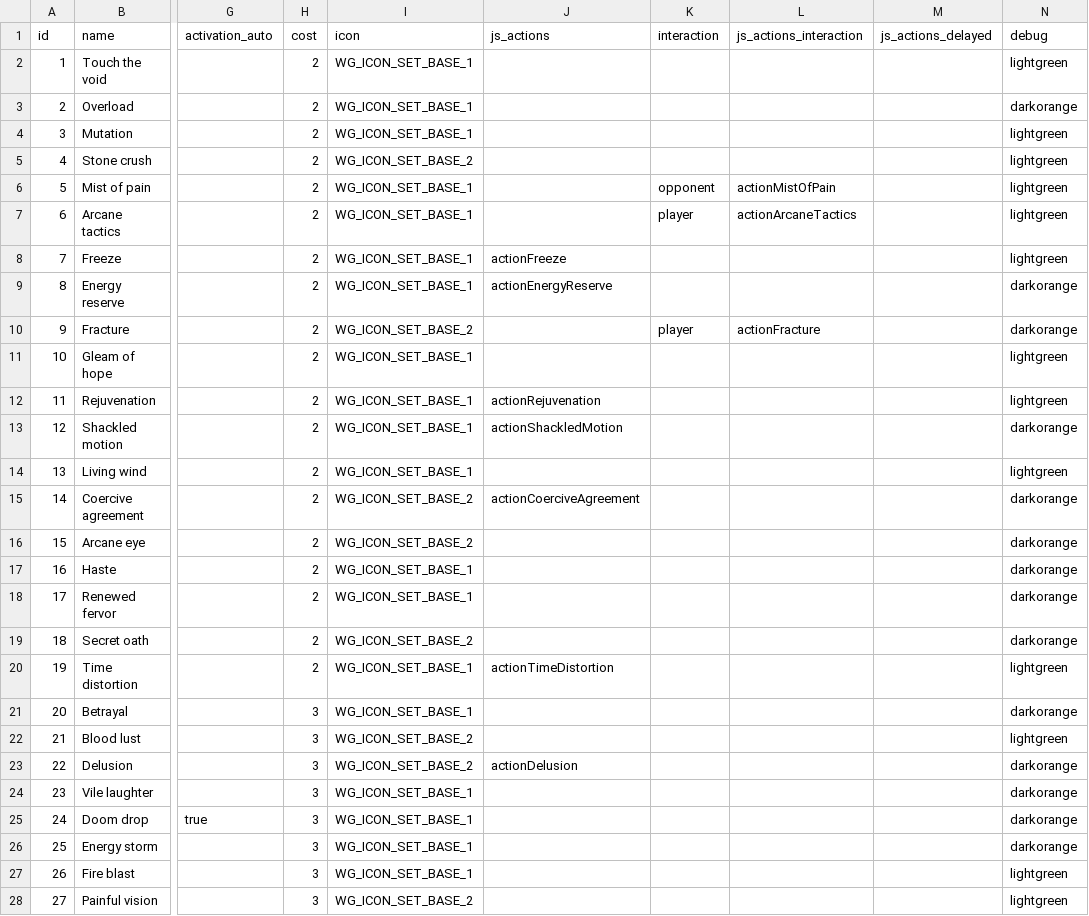
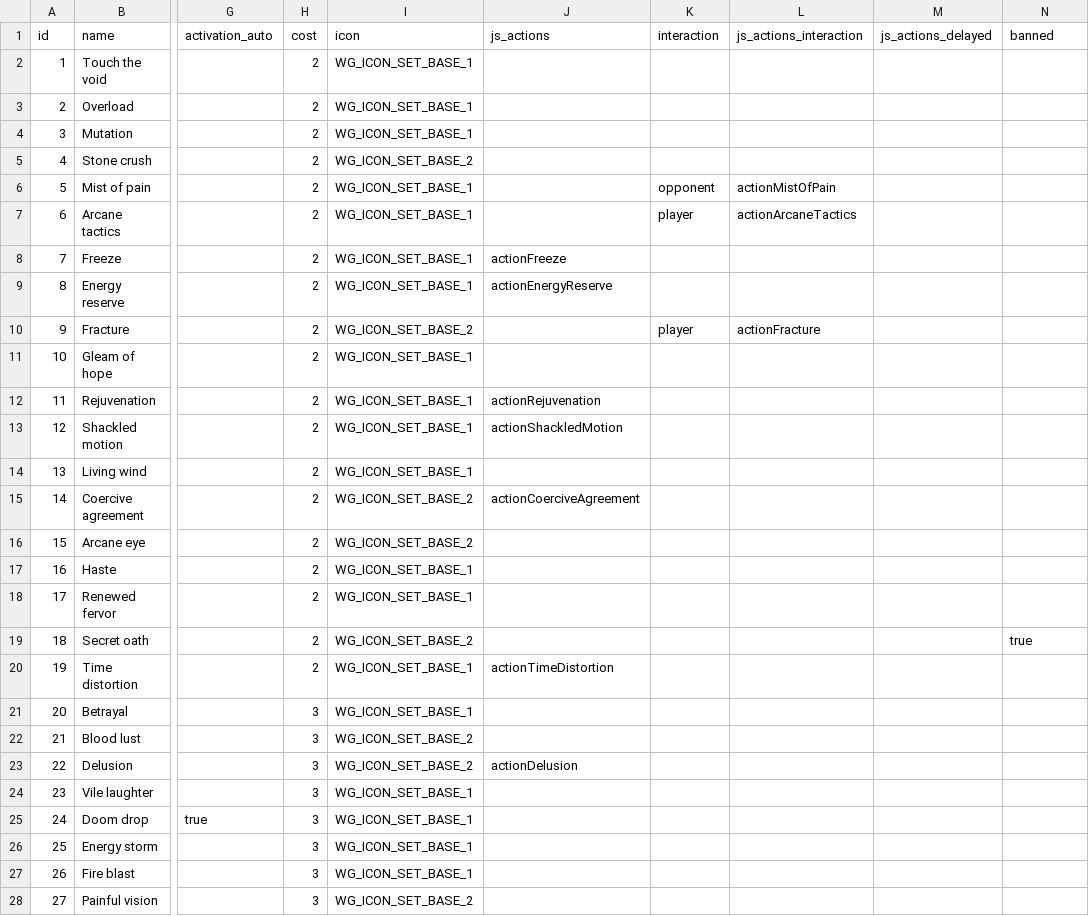
Before and after one commit to MartinGoulet/bga-wizards-grimoire, a CSV file: misc/material.csv, drawn as a sheet; only a part is shown, gaps mark what is left out; the diff covers the shown part only; the diff names each change by its address in the sheet, - before the commit and + after, or states it on an @@ line.

Commit message:
Secret Oath is now banned

```diff
--- a/misc/material.csv
+++ b/misc/material.csv
-N1: debug
+N1: banned
-N2 (banned): lightgreen
+N2 (banned): (empty)
-N3 (banned): darkorange
+N3 (banned): (empty)
-N4:N8 (banned): lightgreen
+N4:N8 (banned): (empty)
-N9:N10 (banned): darkorange
+N9:N10 (banned): (empty)
-N11:N12 (banned): lightgreen
+N11:N12 (banned): (empty)
-N13 (banned): darkorange
+N13 (banned): (empty)
-N14 (banned): lightgreen
+N14 (banned): (empty)
-N15:N18 (banned): darkorange
+N15:N18 (banned): (empty)
-N19 (banned): darkorange
+N19 (banned): true
-N20 (banned): lightgreen
+N20 (banned): (empty)
-N21 (banned): darkorange
+N21 (banned): (empty)
-N22 (banned): lightgreen
+N22 (banned): (empty)
-N23:N26 (banned): darkorange
+N23:N26 (banned): (empty)
-N27:N28 (banned): lightgreen
+N27:N28 (banned): (empty)
```
Also changed, not shown: 51 edited cells elsewhere in this file, 5 other files.
